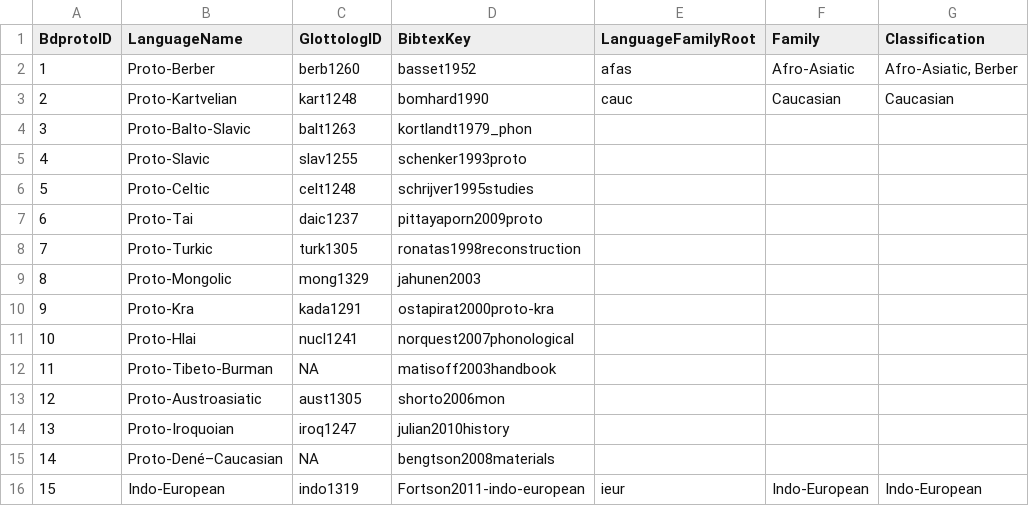
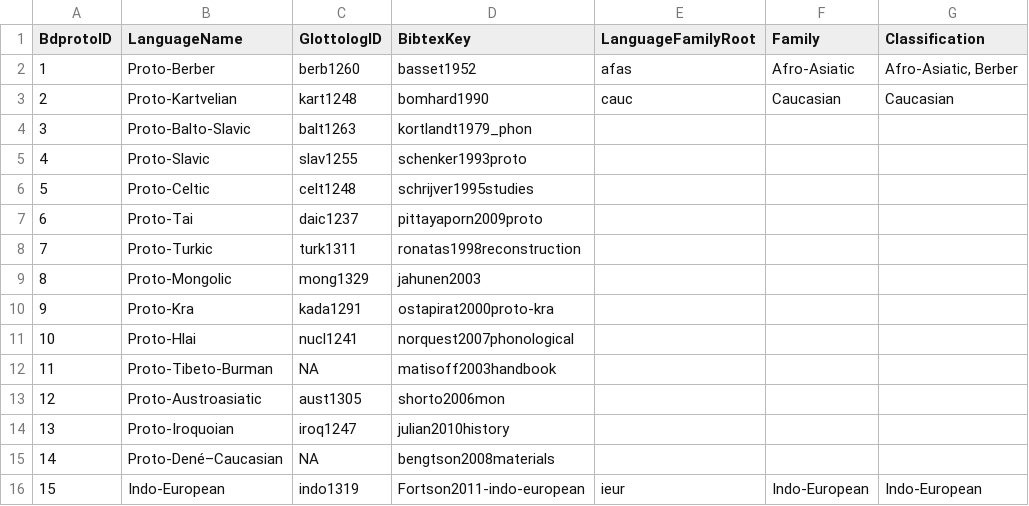
Before and after one commit to bdproto/bdproto, a TSV file: src/uz/uz-metadata.tsv, drawn as a sheet; only a part is shown; the diff names each change by its address in the sheet, - before the commit and + after, or states it on an @@ line.

```diff
--- a/src/uz/uz-metadata.tsv
+++ b/src/uz/uz-metadata.tsv
-C8 (GlottologID): turk1305
+C8 (GlottologID): turk1311
```
Also changed, not shown: src/bdproto-original/bdproto-metadata.tsv, 1 other file.
